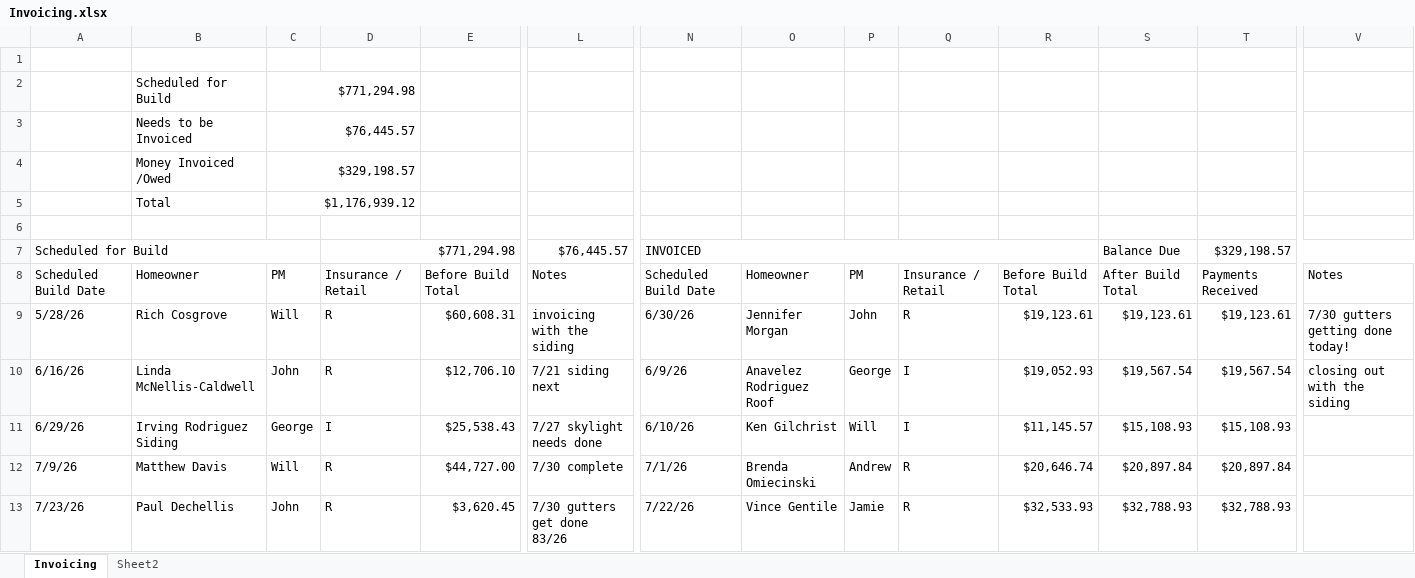
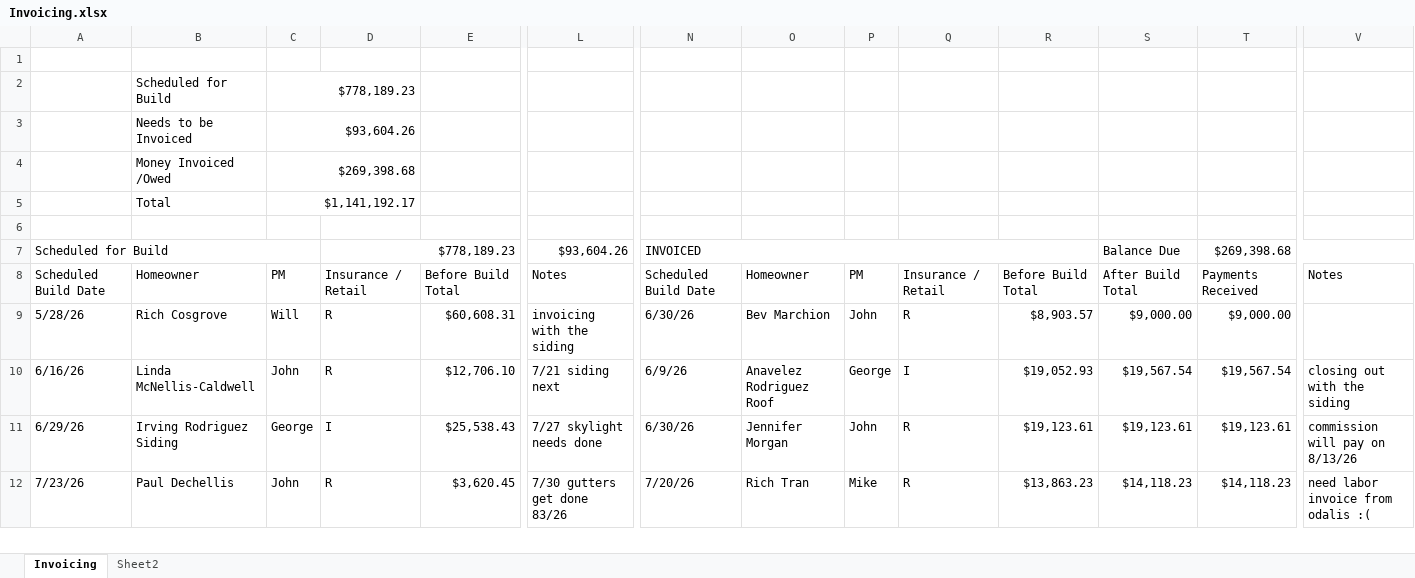
Before and after one commit to exteriorsplus/project-forecast-calculator, an Excel workbook: public/Invoicing.xlsx, sheet Invoicing, drawn as a sheet; only a part is shown, gaps mark what is left out; values as stored, in another font and other column widths than the file's, no cell formats; charts and pictures not drawn; removed rows and columns are numbered as before the commit, all else as after; rows hold the shown columns only; the diff covers the shown part only; the diff names each change by its address in the sheet, - before the commit and + after, or states it on an @@ line.

```diff
--- a/public/Invoicing.xlsx (sheet Invoicing)
+++ b/public/Invoicing.xlsx (sheet Invoicing)
-C2: $771,294.98
+C2: $778,189.23
-C3: $76,445.57
+C3: $93,604.26
-C4: $329,198.57
+C4: $269,398.68
-C5: $1,176,939.12
+C5: $1,141,192.17
-D7: $771,294.98
+D7: $778,189.23
-L7: $76,445.57
+L7: $93,604.26
-T7: $329,198.57
+T7: $269,398.68
-O9: Jennifer Morgan
+O9: Bev Marchion
-R9: $19,123.61
+R9: $8,903.57
-S9: $19,123.61
+S9: $9,000.00
-T9: $19,123.61
+T9: $9,000.00
-V9: 7/30 gutters getting done today!
+V9: (empty)
-N11: 6/10/26
+N11: 6/30/26
-O11: Ken Gilchrist
+O11: Jennifer Morgan
-P11: Will
+P11: John
-Q11: I
+Q11: R
-R11: $11,145.57
+R11: $19,123.61
-S11: $15,108.93
+S11: $19,123.61
-T11: $15,108.93
+T11: $19,123.61
-V11: (empty)
+V11: commission will pay on 8/13/26
-row 12: 7/9/26 | Matthew Davis | Will | R | $44,727.00 | 7/30 complete | 7/1/26 | Brenda Omiecinski | Andrew | R | $20,646.74 | $20,897.84 | $20,897.84
-N12: 7/22/26
+N12: 7/20/26
-O12: Vince Gentile
+O12: Rich Tran
-P12: Jamie
+P12: Mike
-R12: $32,533.93
+R12: $13,863.23
-S12: $32,788.93
+S12: $14,118.23
-T12: $32,788.93
+T12: $14,118.23
-V12: (empty)
+V12: need labor invoice from odalis :(
```
Also changed, not shown: 4 added rows, 3 removed rows and 216 edited cells elsewhere in this sheet, cell formats, formulas that keep their value, public/sales.xlsx.
